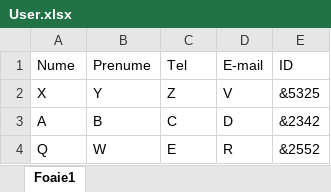
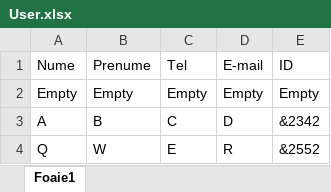
Before and after one commit to DariusDobocan/HotelReservationSystem, an Excel workbook: src/User.xlsx, sheet Foaie1, drawn as a sheet; values as stored, in another font and other column widths than the file's, no borders; removed rows and columns are numbered as before the commit, all else as after; the diff names each change by its address in the sheet, - before the commit and + after, or states it on an @@ line.

```diff
--- a/src/User.xlsx (sheet Foaie1)
+++ b/src/User.xlsx (sheet Foaie1)
-row 2: X | Y | Z | V | &5325
+row 2: Empty | Empty | Empty | Empty | Empty
```
Also changed, not shown: out/production/Project3/Room.xlsx, src/Room.xlsx, 4 other files.
